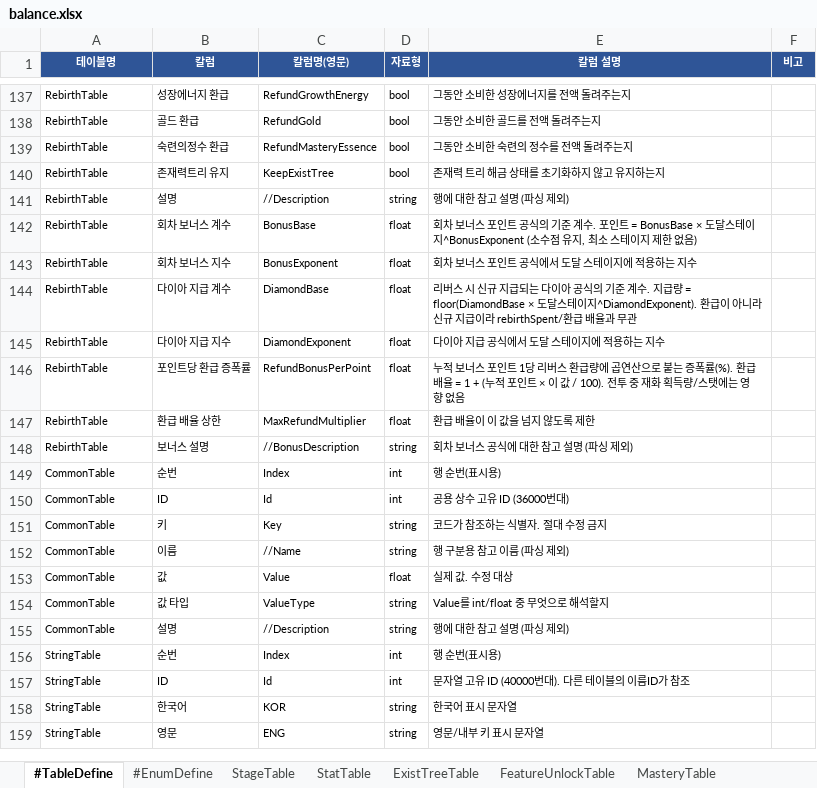
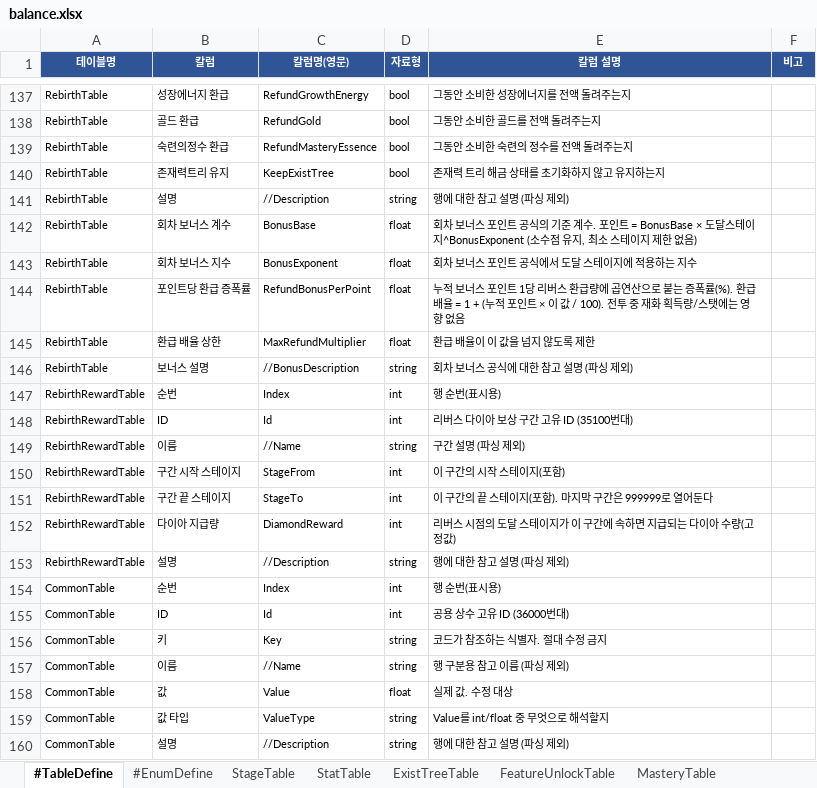
Before and after one commit to MasKids/idle_rpg, an Excel workbook: balance/balance.xlsx, sheet #TableDefine, drawn as a sheet; only a part is shown, gaps mark what is left out; the shorter side is filled out with more unchanged rows; values as stored, in another font and other column widths than the file's, no borders; removed rows and columns are numbered as before the commit, all else as after; the diff names each change by its address in the sheet, - before the commit and + after, or states it on an @@ line.

```diff
--- a/balance/balance.xlsx (sheet #TableDefine)
+++ b/balance/balance.xlsx (sheet #TableDefine)
-row 144: RebirthTable | 다이아 지급 계수 | DiamondBase | float | 리버스 시 신규 지급되는 다이아 공식의 기준 계수. 지급량 = floor(DiamondBase × 도달스테이지^DiamondExponent). 환급이 아니라 신규 지급이라 rebirthSpent/환급 배율과 무관
-row 145: RebirthTable | 다이아 지급 지수 | DiamondExponent | float | 다이아 지급 공식에서 도달 스테이지에 적용하는 지수
+row 147: RebirthRewardTable | 순번 | Index | int | 행 순번(표시용)
+row 148: RebirthRewardTable | ID | Id | int | 리버스 다이아 보상 구간 고유 ID (35100번대)
+row 149: RebirthRewardTable | 이름 | //Name | string | 구간 설명 (파싱 제외)
+row 150: RebirthRewardTable | 구간 시작 스테이지 | StageFrom | int | 이 구간의 시작 스테이지(포함)
+row 151: RebirthRewardTable | 구간 끝 스테이지 | StageTo | int | 이 구간의 끝 스테이지(포함). 마지막 구간은 999999로 열어둔다
+row 152: RebirthRewardTable | 다이아 지급량 | DiamondReward | int | 리버스 시점의 도달 스테이지가 이 구간에 속하면 지급되는 다이아 수량(고정값)
+row 153: RebirthRewardTable | 설명 | //Description | string | 행에 대한 참고 설명 (파싱 제외)
```
Also changed, not shown: sheet RebirthTable, other sheet tabs, 9 other files.
